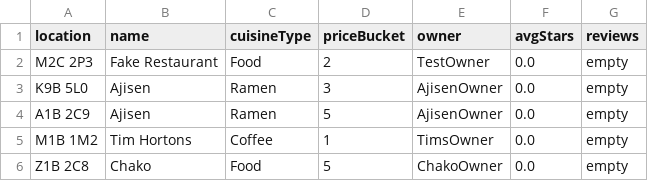
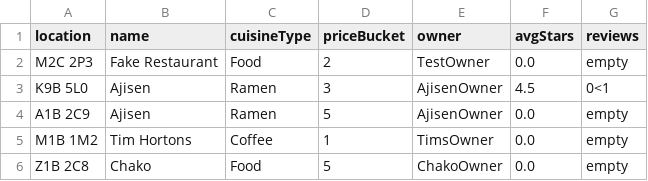
Before and after one commit to CSC207-2022F-UofT/course-project-group-72, a CSV file: src/main/java/Databases/RestaurantDatabase.csv, drawn as a sheet.

```diff
--- a/src/main/java/Databases/RestaurantDatabase.csv
+++ b/src/main/java/Databases/RestaurantDatabase.csv
@@ -2,3 +2,3 @@ location,name,cuisineType,priceBucket,owner,avgStars,reviews
 M2C 2P3,Fake Restaurant,Food,2,TestOwner,0.0,empty
-K9B 5L0,Ajisen,Ramen,3,AjisenOwner,0.0,empty
+K9B 5L0,Ajisen,Ramen,3,AjisenOwner,4.5,0<1
 A1B 2C9,Ajisen,Ramen,5,AjisenOwner,0.0,empty
```
Also changed, not shown: 3 other files.
